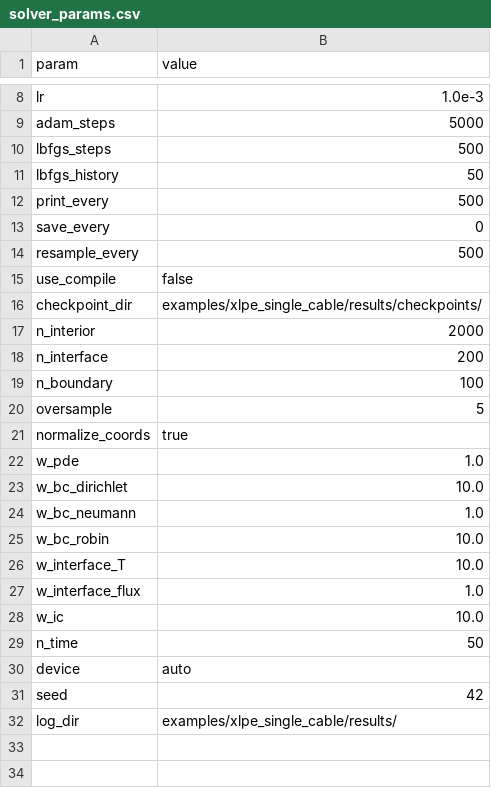
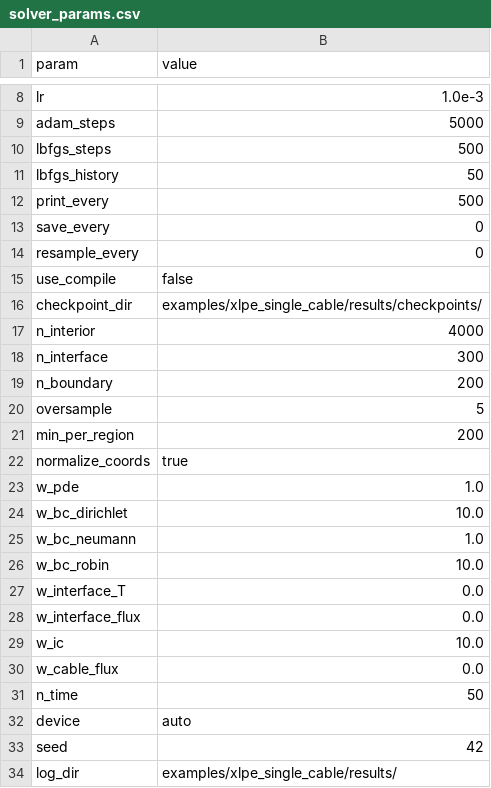
Before and after one commit to lkoc/tesis_MIA_lk, a CSV file: examples/xlpe_single_cable/data/solver_params.csv, drawn as a sheet; only a part is shown, gaps mark what is left out.

```diff
--- a/examples/xlpe_single_cable/data/solver_params.csv
+++ b/examples/xlpe_single_cable/data/solver_params.csv
@@ -13,9 +13,10 @@ print_every,500
 save_every,0
-resample_every,500
+resample_every,0
 use_compile,false
 checkpoint_dir,examples/xlpe_single_cable/results/checkpoints/
-n_interior,2000
-n_interface,200
-n_boundary,100
+n_interior,4000
+n_interface,300
+n_boundary,200
 oversample,5
+min_per_region,200
 normalize_coords,true
@@ -25,5 +26,6 @@ w_bc_neumann,1.0
 w_bc_robin,10.0
-w_interface_T,10.0
-w_interface_flux,1.0
+w_interface_T,0.0
+w_interface_flux,0.0
 w_ic,10.0
+w_cable_flux,0.0
 n_time,50
```
Also changed, not shown: 36 other files.
